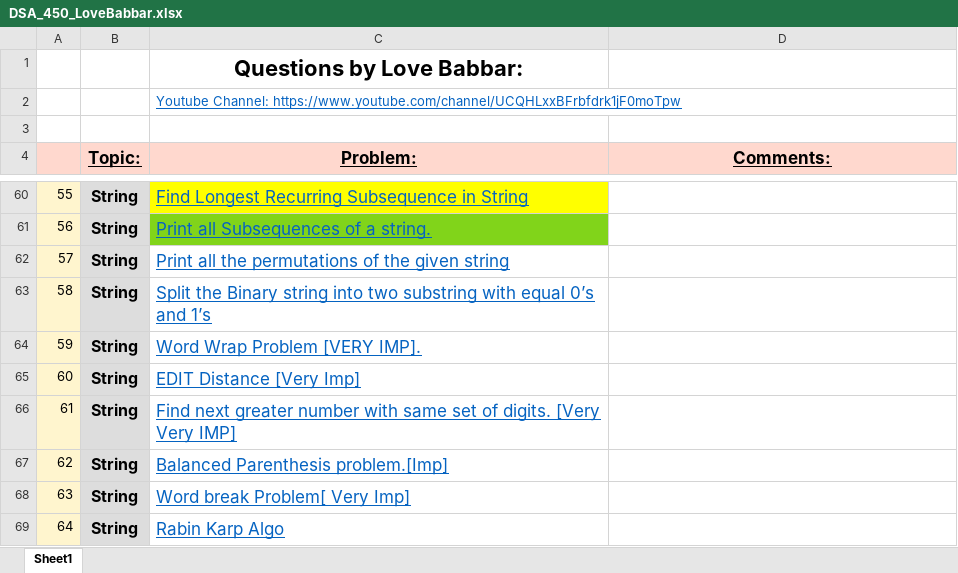
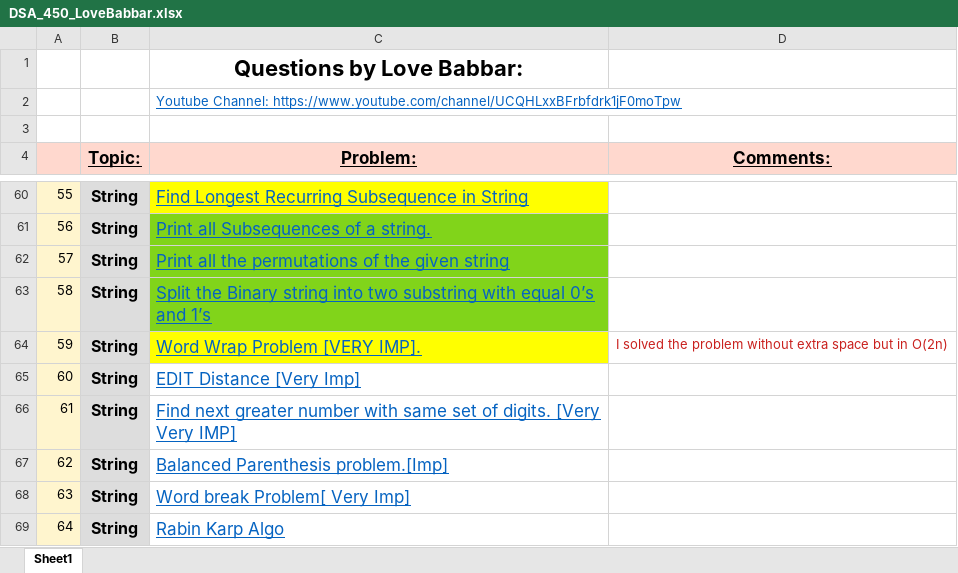
Before and after one commit to yvs2701/Yashv-DSA-repo, an Excel workbook: DSA_450_LoveBabbar.xlsx, sheet Sheet1, drawn as a sheet; only a part is shown, gaps mark what is left out; values as stored, in another font and other column widths than the file's, no borders; the diff names each change by its address in the sheet, - before the commit and + after, or states it on an @@ line.

```diff
--- a/DSA_450_LoveBabbar.xlsx (sheet Sheet1)
+++ b/DSA_450_LoveBabbar.xlsx (sheet Sheet1)
-C62:C63 fill: none
+C62:C63 fill: #81D41A
-C64 fill: none
+C64 fill: #FFFF00
-D64 (Comments:): (empty)
+D64 (Comments:): I solved the problem without extra space but in O(2n)
```
Also changed, not shown: 2 other files.
